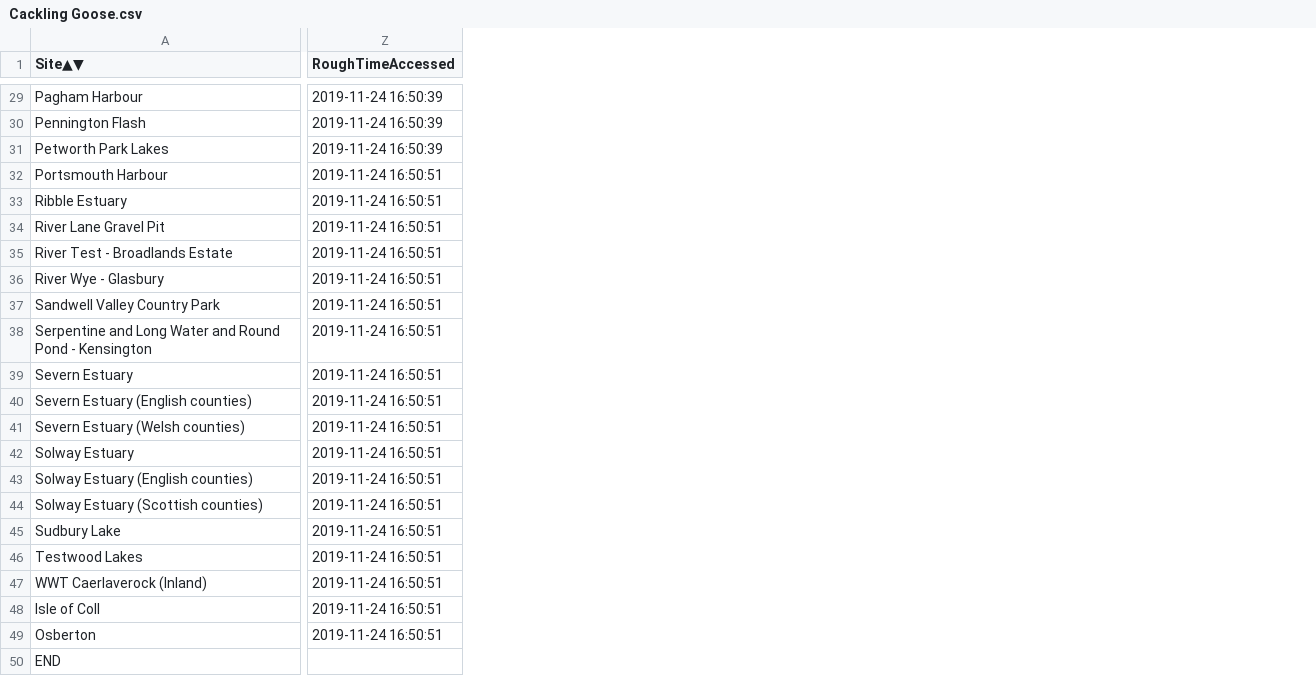
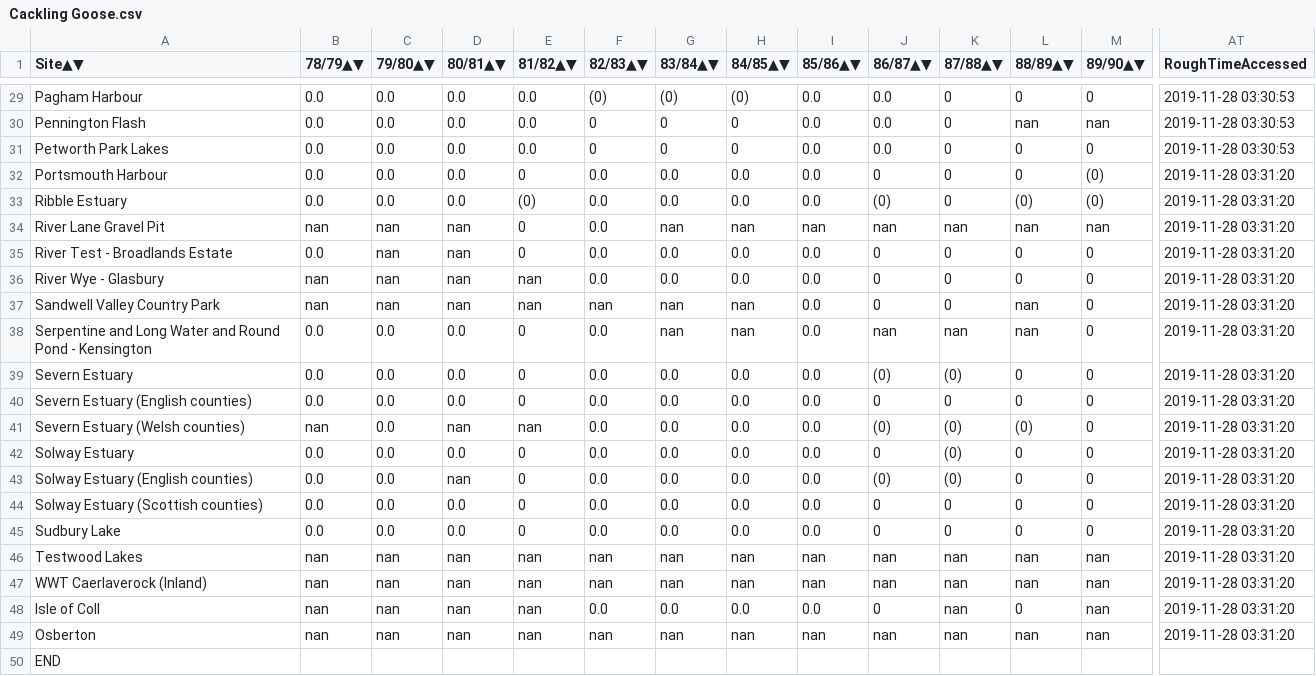
Before and after one commit to ninjafrostpn/Swans, a CSV file: WeBS Data Scraper/BirdCSVs/Cackling Goose.csv, drawn as a sheet; only a part is shown, gaps mark what is left out; addresses are those after the commit; the diff covers the shown part only; the diff names each change by its address in the sheet, - before the commit and + after, or states it on an @@ line.

```diff
--- a/WeBS Data Scraper/BirdCSVs/Cackling Goose.csv
+++ b/WeBS Data Scraper/BirdCSVs/Cackling Goose.csv
+column B (78/79▲▼), rows 29-49: 0.0 | 0.0 | 0.0 | 0.0 | 0.0 | nan | 0.0 | nan | nan | 0.0 | 0.0 | 0.0 | nan | 0.0 | 0.0 | 0.0 | 0.0 | nan | nan | nan | nan
+column C (79/80▲▼), rows 29-49: 0.0 | 0.0 | 0.0 | 0.0 | 0.0 | nan | nan | nan | nan | 0.0 | 0.0 | 0.0 | 0.0 | 0.0 | 0.0 | 0.0 | 0.0 | nan | nan | nan | nan
+column D (80/81▲▼), rows 29-49: 0.0 | 0.0 | 0.0 | 0.0 | 0.0 | nan | nan | nan | nan | 0.0 | 0.0 | 0.0 | nan | 0.0 | nan | 0.0 | 0.0 | nan | nan | nan | nan
+column E (81/82▲▼), rows 29-49: 0.0 | 0.0 | 0.0 | 0 | (0) | 0 | 0 | nan | nan | 0 | 0 | 0 | nan | 0 | 0 | 0 | 0 | nan | nan | nan | nan
+column F (82/83▲▼), rows 29-49: (0) | 0 | 0 | 0.0 | 0.0 | 0.0 | 0.0 | 0.0 | nan | 0.0 | 0.0 | 0.0 | 0.0 | 0.0 | 0.0 | 0.0 | 0.0 | nan | nan | 0.0 | nan
+column G (83/84▲▼), rows 29-49: (0) | 0 | 0 | 0.0 | 0.0 | nan | 0.0 | 0.0 | nan | nan | 0.0 | 0.0 | 0.0 | 0.0 | 0.0 | 0.0 | 0.0 | nan | nan | 0.0 | nan
+column H (84/85▲▼), rows 29-49: (0) | 0 | 0 | 0.0 | 0.0 | nan | 0.0 | 0.0 | nan | nan | 0.0 | 0.0 | 0.0 | 0.0 | 0.0 | 0.0 | 0.0 | nan | nan | 0.0 | nan
+column I (85/86▲▼), rows 29-49: 0.0 | 0.0 | 0.0 | 0.0 | 0.0 | nan | 0.0 | 0.0 | 0.0 | 0.0 | 0.0 | 0.0 | 0.0 | 0.0 | 0.0 | 0.0 | 0.0 | nan | nan | 0.0 | nan
+column J (86/87▲▼), rows 29-49: 0.0 | 0.0 | 0.0 | 0 | (0) | nan | 0 | 0 | 0 | nan | (0) | 0 | (0) | 0 | (0) | 0 | 0 | nan | nan | 0 | nan
+column K (87/88▲▼), rows 29-49: 0 | 0 | 0 | 0 | 0 | nan | 0 | 0 | 0 | nan | (0) | 0 | (0) | (0) | (0) | 0 | 0 | nan | nan | nan | nan
+column L (88/89▲▼), rows 29-49: 0 | nan | 0 | 0 | (0) | nan | 0 | 0 | nan | nan | 0 | 0 | (0) | 0 | 0 | 0 | 0 | nan | nan | 0 | nan
+column M (89/90▲▼), rows 29-49: 0 | nan | 0 | (0) | (0) | nan | 0 | 0 | 0 | 0 | 0 | 0 | 0 | 0 | 0 | 0 | 0 | nan | nan | nan | nan
-AT29:AT31 (RoughTimeAccessed): 2019-11-24 16:50:39
+AT29:AT31 (RoughTimeAccessed): 2019-11-28 03:30:53
-AT32:AT49 (RoughTimeAccessed): 2019-11-24 16:50:51
+AT32:AT49 (RoughTimeAccessed): 2019-11-28 03:31:20
```
Also changed, not shown: 8 added columns and 27 edited cells elsewhere in this file, WeBS Data Scraper/BirdCSVs/Bewick's Swan (Whistling - columbianus).csv, WeBS Data Scraper/BirdCSVs/Brent Goose (Black Brant - nigricans).csv, 45 other files.
